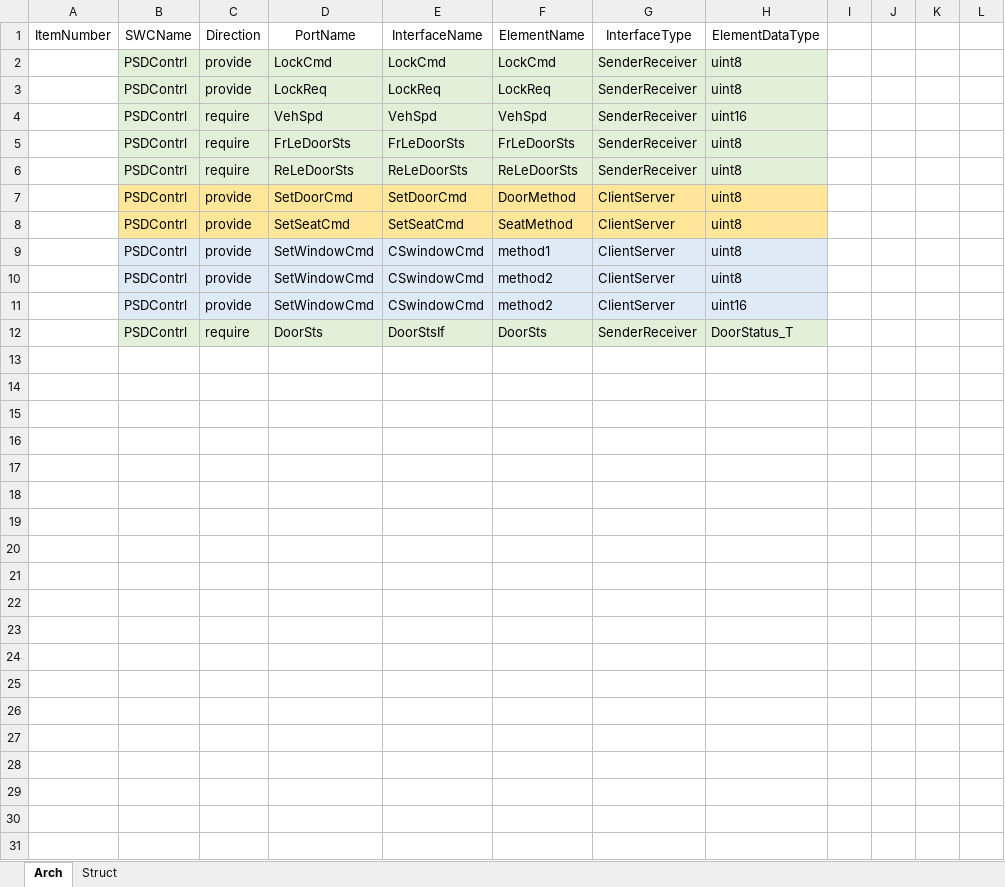
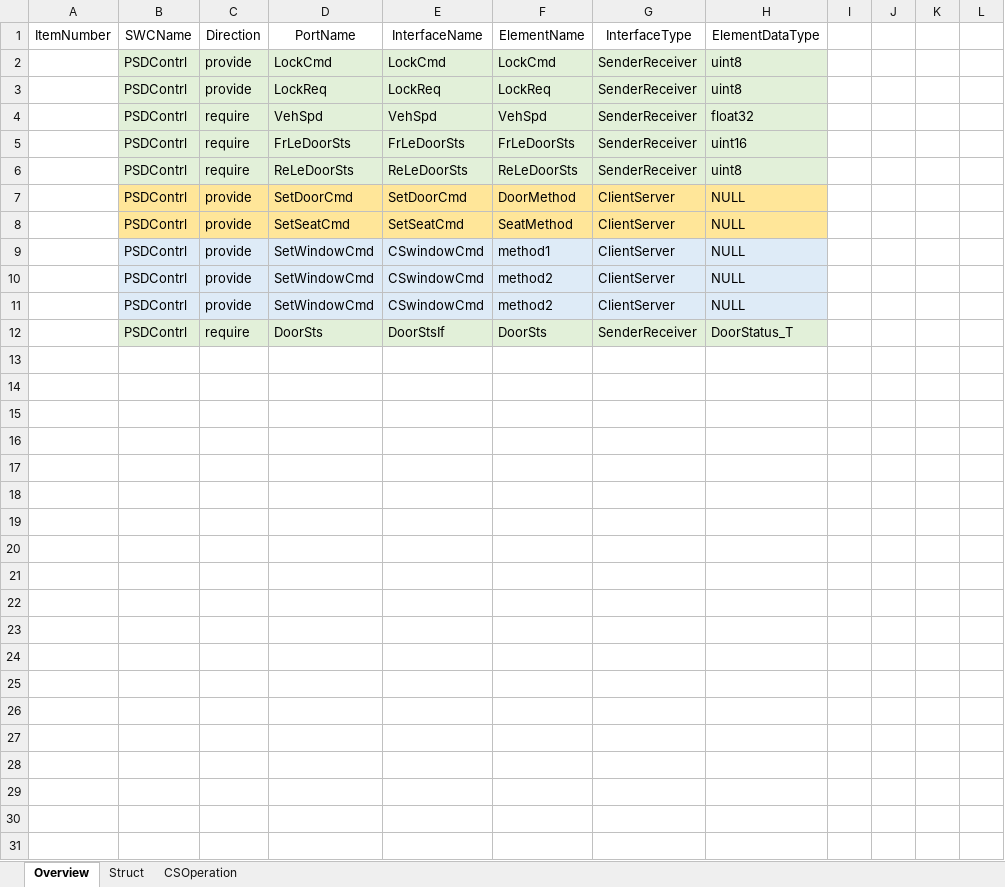
Before and after one commit to ZongL/SWC_Maker, an Excel workbook: myswcautosar.xlsx, sheet Overview, drawn as a sheet; only a part is shown; values as stored, in another font and other column widths than the file's, no borders; charts and pictures not drawn; the diff covers the shown part only; the diff names each change by its address in the sheet, - before the commit and + after, or states it on an @@ line.

Commit message:
add operation argument   - operation 参数名/方向/类型与 sheet 定义一致  - 支持 IN/OUT/INOUT 三种方向                                                       - 参数类型支持基本类型和结构体

```diff
--- a/myswcautosar.xlsx (sheet Overview)
+++ b/myswcautosar.xlsx (sheet Overview)
-sheet tab: Arch
+sheet tab: Overview
+sheet tab: CSOperation
-H4: uint16
+H4: float32
-H5: uint8
+H5: uint16
-H7:H10: uint8
+H7:H10: NULL
-H11: uint16
+H11: NULL
+row 13: (empty)
+row 14: (empty)
+row 15: (empty)
+row 16: (empty)
+row 17: (empty)
+row 18: (empty)
+row 19: (empty)
+row 20: (empty)
+row 21: (empty)
+row 22: (empty)
+row 23: (empty)
+row 24: (empty)
+row 25: (empty)
+row 26: (empty)
+row 27: (empty)
+row 28: (empty)
+row 29: (empty)
+row 30: (empty)
+row 31: (empty)
```
Also changed, not shown: 5 added rows elsewhere in this sheet, charts or pictures, 3 other files.
